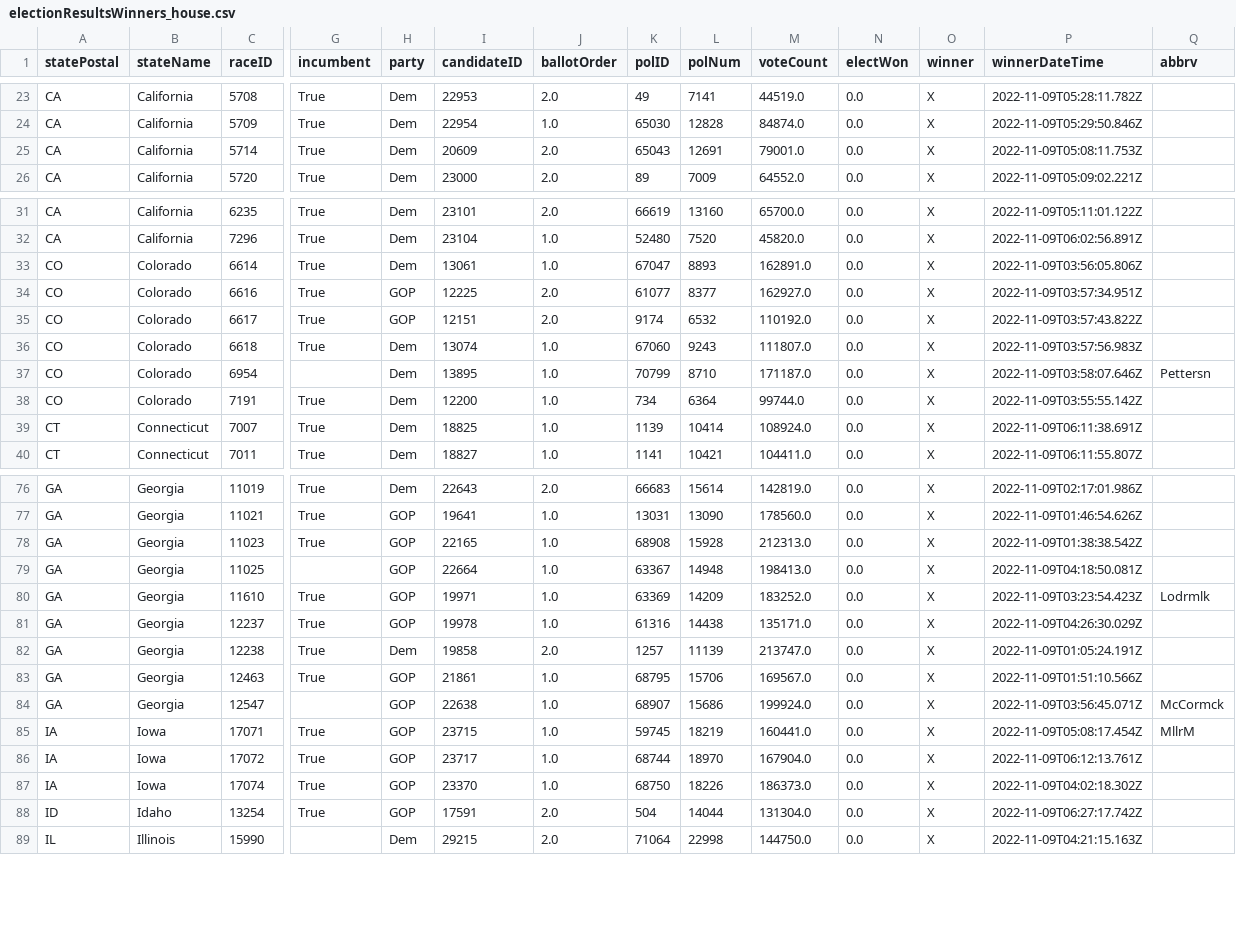
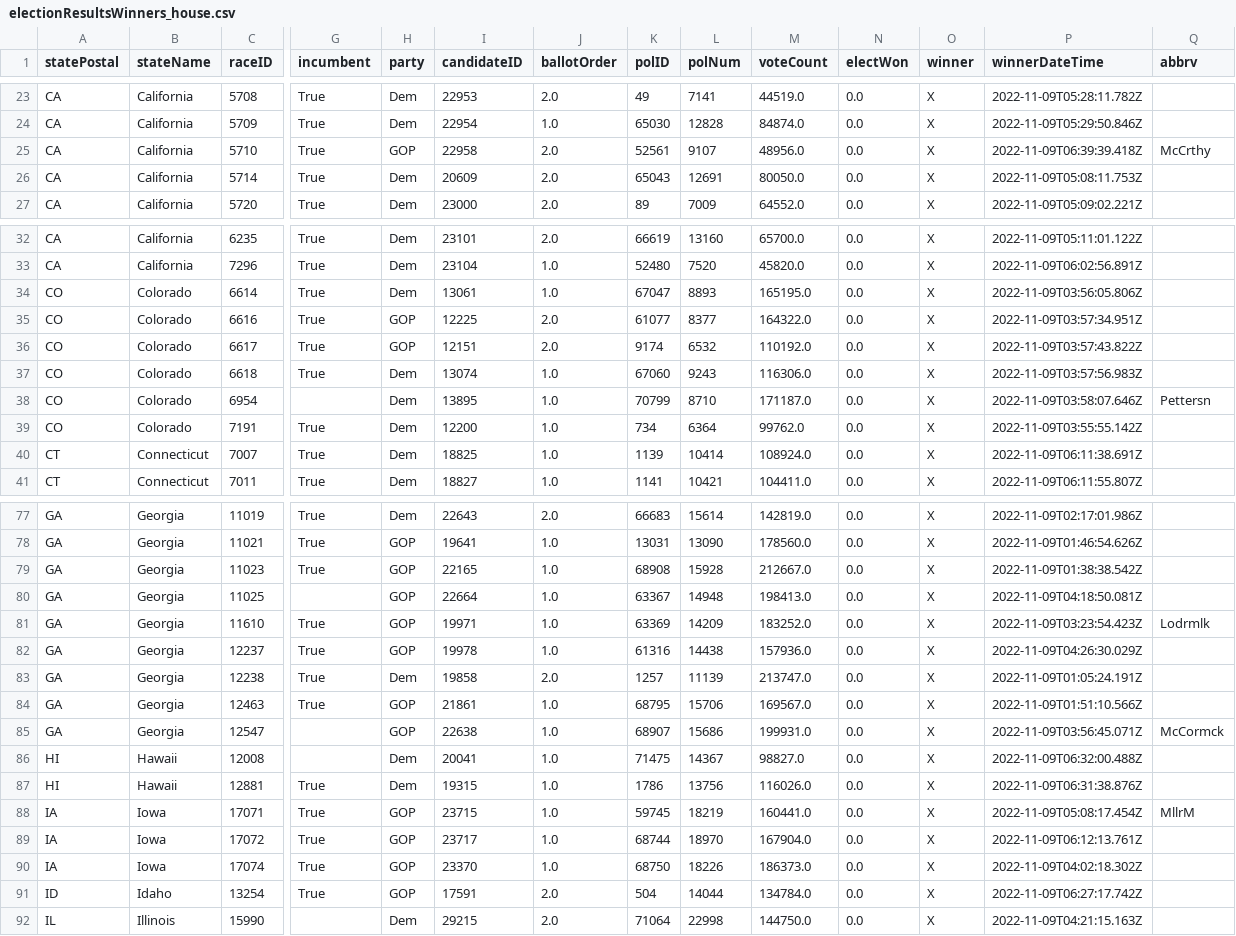
Before and after one commit to Nikkei-Visual-Data-Journalism/MidTermElection_1123409584372xxbb225, a CSV file: APAPI/electionResultsWinners_house.csv, drawn as a sheet; only a part is shown, gaps mark what is left out; addresses are those after the commit; rows hold the shown columns only; the diff covers the shown part only; the diff names each change by its address in the sheet, - before the commit and + after, or states it on an @@ line.

```diff
--- a/APAPI/electionResultsWinners_house.csv
+++ b/APAPI/electionResultsWinners_house.csv
+row 25: CA | California | 5710 | True | GOP | 22958 | 2.0 | 52561 | 9107 | 48956.0 | 0.0 | X | 2022-11-09T06:39:39.418Z | McCrthy
-M26 (voteCount): 79001.0
+M26 (voteCount): 80050.0
-M34 (voteCount): 162891.0
+M34 (voteCount): 165195.0
-M35 (voteCount): 162927.0
+M35 (voteCount): 164322.0
-M37 (voteCount): 111807.0
+M37 (voteCount): 116306.0
-M39 (voteCount): 99744.0
+M39 (voteCount): 99762.0
-M79 (voteCount): 212313.0
+M79 (voteCount): 212667.0
-M82 (voteCount): 135171.0
+M82 (voteCount): 157936.0
-M85 (voteCount): 199924.0
+M85 (voteCount): 199931.0
+row 86: HI | Hawaii | 12008 |  | Dem | 20041 | 1.0 | 71475 | 14367 | 98827.0 | 0.0 | X | 2022-11-09T06:32:00.488Z
+row 87: HI | Hawaii | 12881 | True | Dem | 19315 | 1.0 | 1786 | 13756 | 116026.0 | 0.0 | X | 2022-11-09T06:31:38.876Z
-M91 (voteCount): 131304.0
+M91 (voteCount): 134784.0
```
Also changed, not shown: 39 edited cells elsewhere in this file, APAPI/electionResultsWinners_senate.csv, 2 other files.
